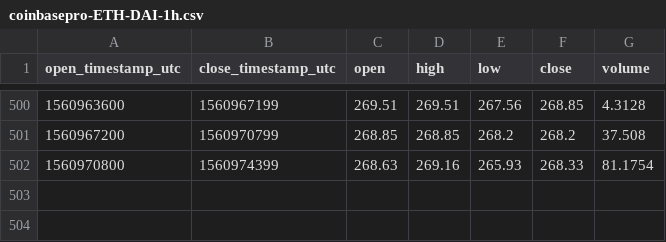
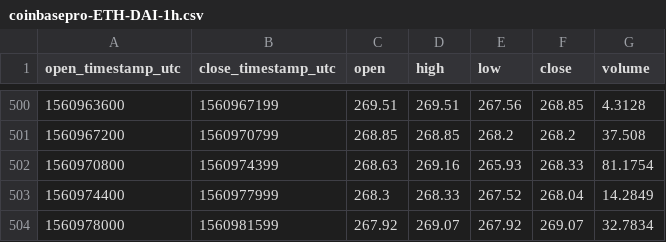
Before and after one commit to cryptobigbro/coinbasepro-ETH-DAI, a CSV file: coinbasepro-ETH-DAI-1h.csv, drawn as a sheet; only a part is shown, gaps mark what is left out; the diff names each change by its address in the sheet, - before the commit and + after, or states it on an @@ line.

```diff
--- a/coinbasepro-ETH-DAI-1h.csv
+++ b/coinbasepro-ETH-DAI-1h.csv
+row 503: 1560974400 | 1560977999 | 268.3 | 268.33 | 267.52 | 268.04 | 14.2849
+row 504: 1560978000 | 1560981599 | 267.92 | 269.07 | 267.92 | 269.07 | 32.7834
```
Also changed, not shown: coinbasepro-ETH-DAI-1m.csv.
